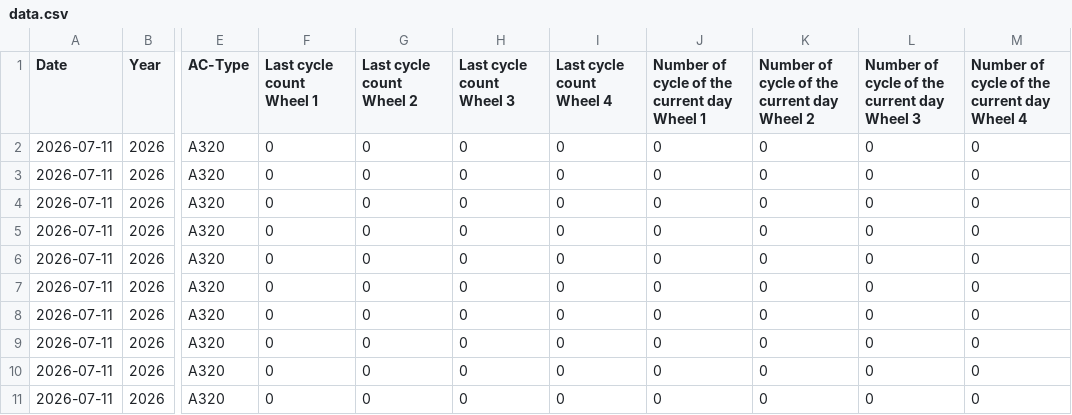
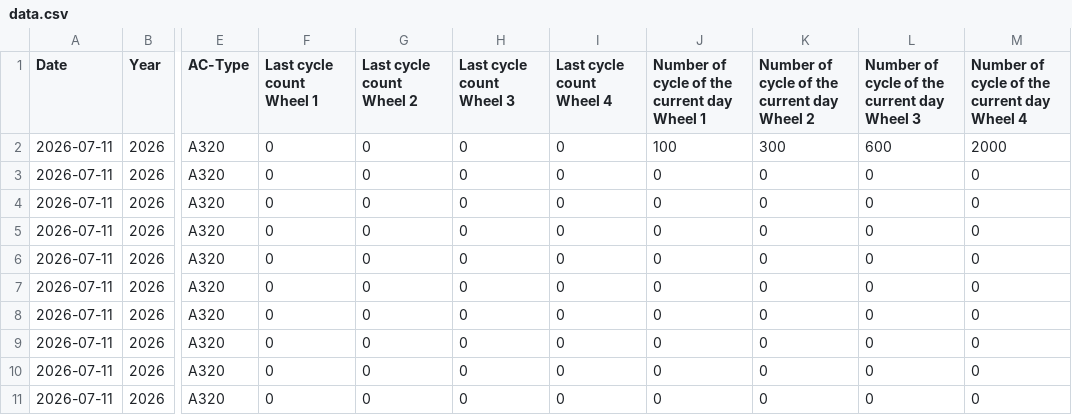
Before and after one commit to charafMoustakim/aircraft, a CSV file: data.csv, drawn as a sheet; only a part is shown, gaps mark what is left out; the diff names each change by its address in the sheet, - before the commit and + after, or states it on an @@ line.

Commit message:
Update aircraft cycles CSV (2026-07-11T14:14:29.067Z)

```diff
--- a/data.csv
+++ b/data.csv
-J2: 0
+J2: 100
-K2: 0
+K2: 300
-L2: 0
+L2: 600
-M2: 0
+M2: 2000
```
